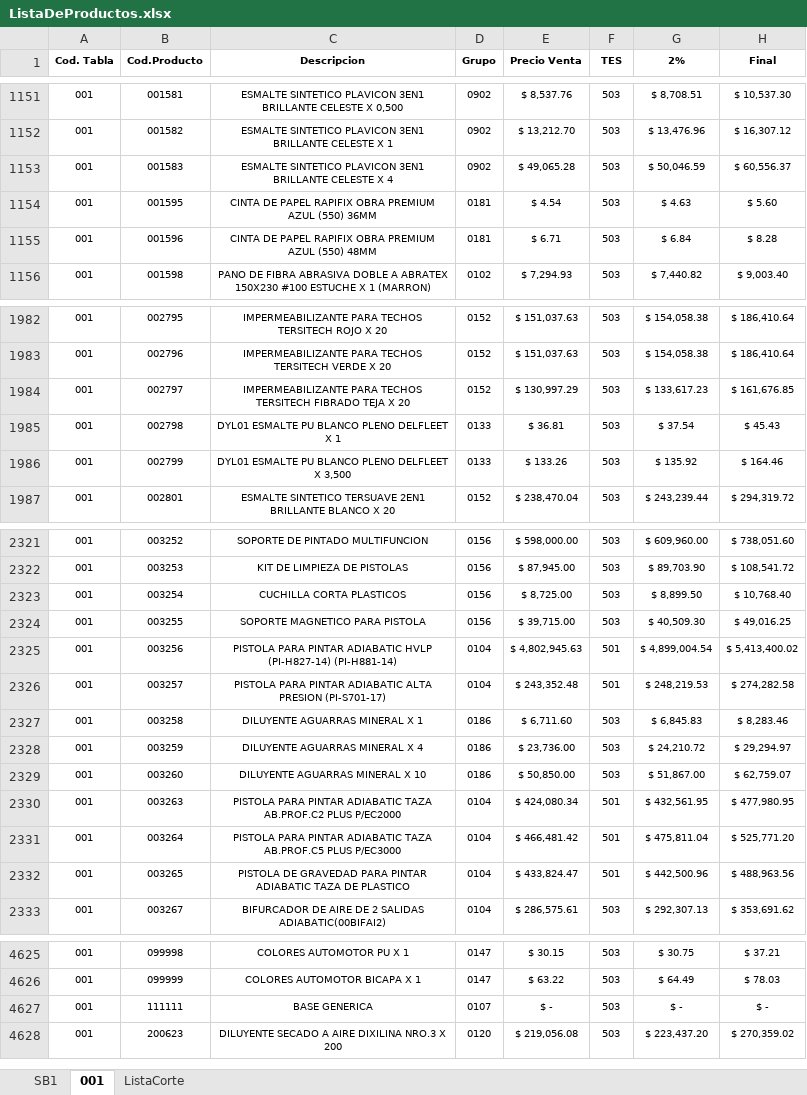
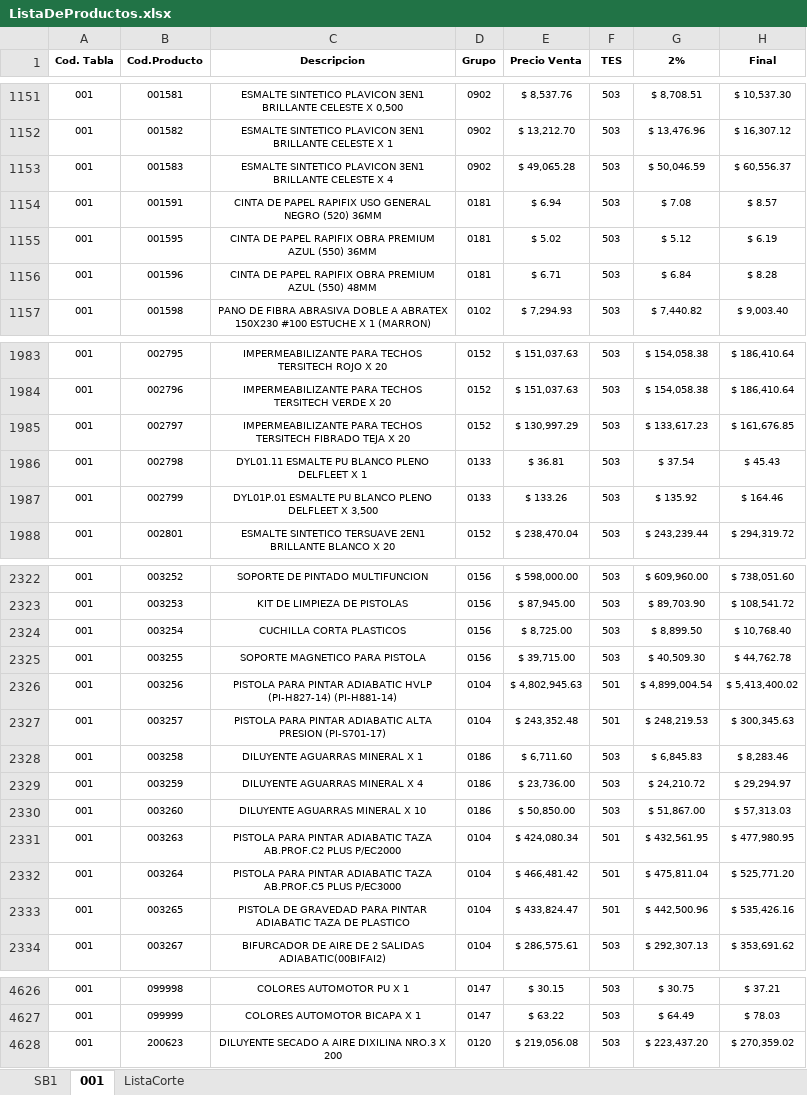
Before and after one commit to Nrlsb/PrecioSuc, an Excel workbook: public/ListaDeProductos.xlsx, sheet 001, drawn as a sheet; only a part is shown, gaps mark what is left out; values as stored, in another font and other column widths than the file's, no borders; removed rows and columns are numbered as before the commit, all else as after; the diff covers the shown part only; the diff names each change by its address in the sheet, - before the commit and + after, or states it on an @@ line.

```diff
--- a/public/ListaDeProductos.xlsx (sheet 001)
+++ b/public/ListaDeProductos.xlsx (sheet 001)
+row 1154: 001 | 001591 | CINTA DE PAPEL RAPIFIX USO GENERAL NEGRO (520) 36MM | 0181 | $ 6.94 | 503 | $ 7.08 | $ 8.57
-E1155 (Precio Venta): $ 4.54
+E1155 (Precio Venta): $ 5.02
-G1155 (2%): $ 4.63
+G1155 (2%): $ 5.12
-H1155 (Final): $ 5.60
+H1155 (Final): $ 6.19
-C1986 (Descripcion): DYL01 ESMALTE PU BLANCO PLENO DELFLEET X 1
+C1986 (Descripcion): DYL01.11 ESMALTE PU BLANCO PLENO DELFLEET X 1
-C1987 (Descripcion): DYL01 ESMALTE PU…
+C1987 (Descripcion): DYL01P.01 ESMALTE PU…
-H2325 (Final): $ 49,016.25
+H2325 (Final): $ 44,762.78
-H2327 (Final): $ 274,282.58
+H2327 (Final): $ 300,345.63
-H2330 (Final): $ 62,759.07
+H2330 (Final): $ 57,313.03
-H2333 (Final): $ 488,963.56
+H2333 (Final): $ 535,426.16
-row 4627: 001 | 111111 | BASE GENERICA | 0107 | $ - | 503 | $ - | $ -
```
Also changed, not shown: 12 edited cells elsewhere in this sheet, sheet ListaCorte, sheet SB1, formulas that keep their value, 1 other file.
